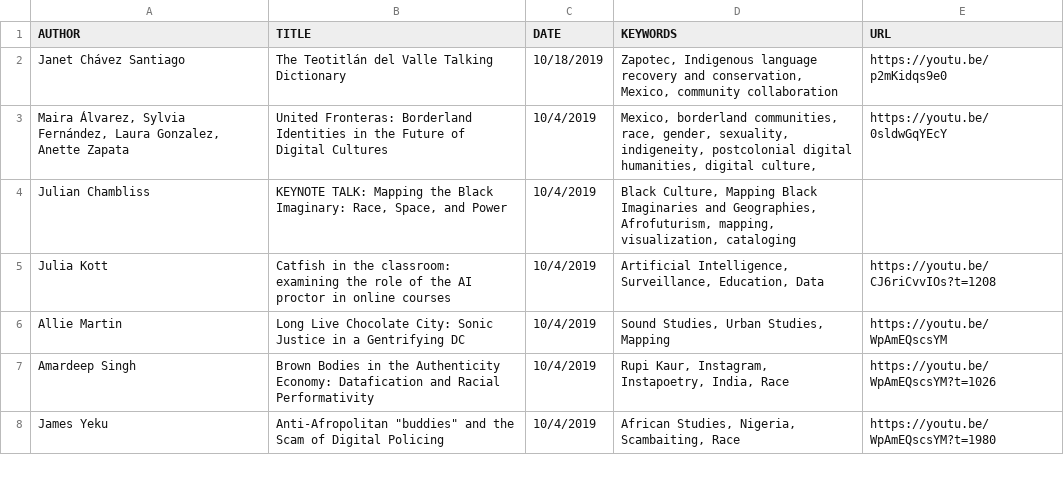
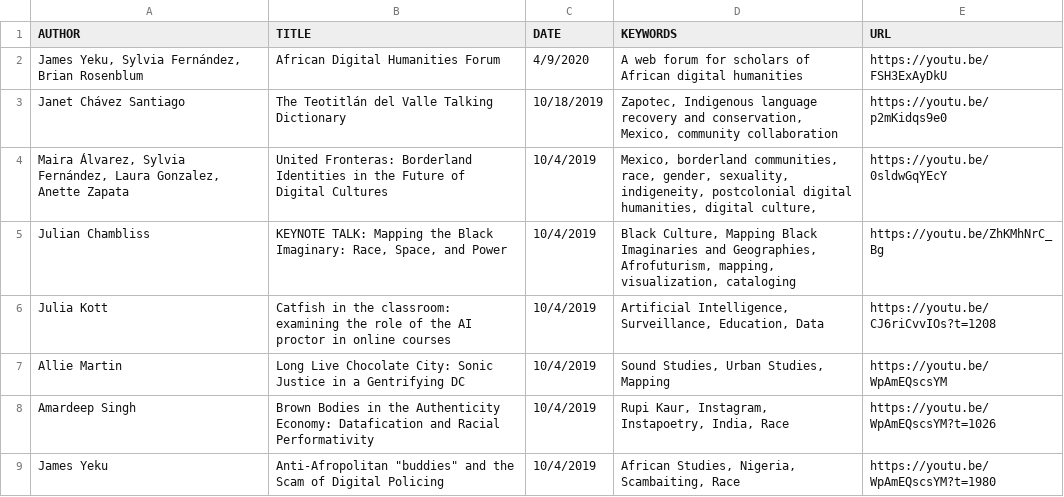
Before and after one commit to derekeder/csv-to-html-table, a CSV file: data/index-of-idrh-talks.csv, drawn as a sheet; only a part is shown.

Commit message:
added Chambliss link and African DH Forum

```diff
--- a/data/index-of-idrh-talks.csv
+++ b/data/index-of-idrh-talks.csv
@@ -1,5 +1,6 @@
 AUTHOR,TITLE,DATE,KEYWORDS,URL
+"James Yeku, Sylvia Fernández, Brian Rosenblum",African Digital Humanities Forum,4/9/2020,"A web forum for scholars of African digital humanities",https://youtu.be/FSH3ExAyDkU
 Janet Chávez Santiago,The Teotitlán del Valle Talking Dictionary,10/18/2019,"Zapotec, Indigenous language recovery and conservation, Mexico, community collaboration",https://youtu.be/p2mKidqs9e0
 "Maira Álvarez, Sylvia Fernández, Laura Gonzalez, Anette Zapata",United Fronteras: Borderland Identities in the Future of Digital Cultures,10/4/2019,"Mexico, borderland communities, race, gender, sexuality, indigeneity, postcolonial digital humanities, digital culture, ",https://youtu.be/0sldwGqYEcY
-Julian Chambliss,"KEYNOTE TALK: Mapping the Black Imaginary: Race, Space, and Power",10/4/2019,"Black Culture, Mapping Black Imaginaries and Geographies, Afrofuturism, mapping, visualization, cataloging",
+Julian Chambliss,"KEYNOTE TALK: Mapping the Black Imaginary: Race, Space, and Power",10/4/2019,"Black Culture, Mapping Black Imaginaries and Geographies, Afrofuturism, mapping, visualization, cataloging",https://youtu.be/ZhKMhNrC_Bg
 Julia Kott,Catfish in the classroom: examining the role of the AI proctor in online courses,10/4/2019,"Artificial Intelligence, Surveillance, Education, Data",https://youtu.be/CJ6riCvvIOs?t=1208
```
